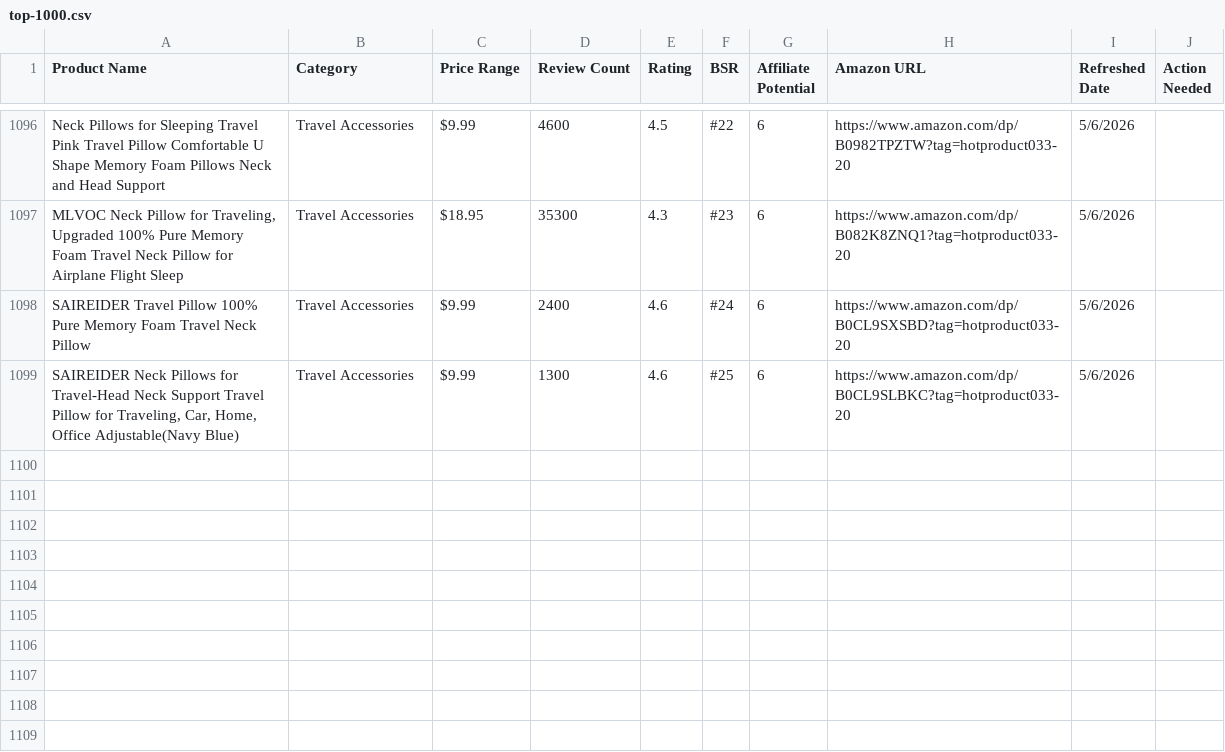
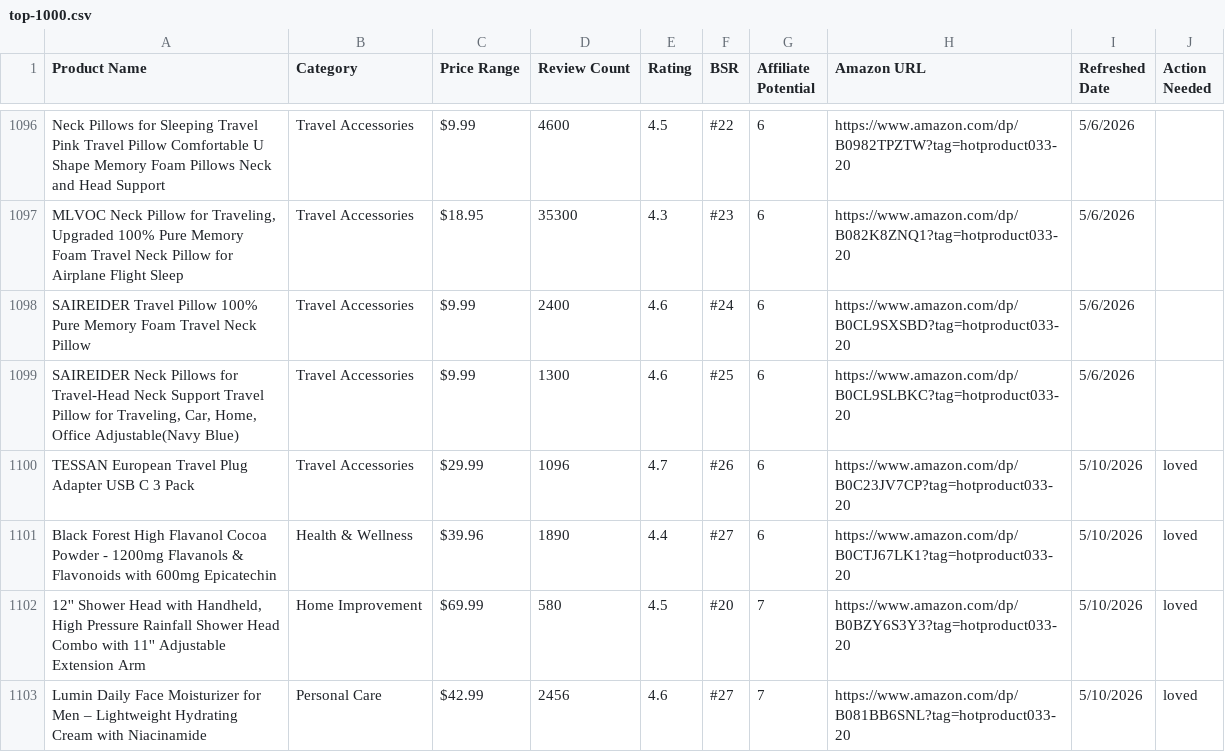
Before and after one commit to hotproductsdot-com/hotproductsdot-v2, a CSV file: products/top-1000.csv, drawn as a sheet; only a part is shown, gaps mark what is left out; the diff names each change by its address in the sheet, - before the commit and + after, or states it on an @@ line.

Commit message:
feat: add pipeline-ui, competitor ads scripts, new products & images
- Add pipeline-ui web dashboard (server.py, jobs.py, static frontend)
- Add instagram/competitor_ads.py with test suite
- Add 6 new product images, remove renamed samsung watch image
- Add 4 new products to top-1000.csv
- Update site/app (products.ts, page.tsx, prebuild.js) for new entries
- Add dev/debug scripts under scripts/_*
- Update README

```diff
--- a/products/top-1000.csv
+++ b/products/top-1000.csv
+row 1100: TESSAN European Travel Plug Adapter USB C 3 Pack | Travel Accessories | $29.99 | 1096 | 4.7 | #26 | 6 | https://www.amazon.com/dp/B0C23JV7CP?tag=hotproduct033-20 | 5/10/2026 | loved
+row 1101: Black Forest High Flavanol Cocoa Powder - 1200mg Flavanols & Flavonoids with 600mg Epicatechin | Health & Wellness | $39.96 | 1890 | 4.4 | #27 | 6 | https://www.amazon.com/dp/B0CTJ67LK1?tag=hotproduct033-20 | 5/10/2026 | loved
+row 1102: 12'' Shower Head with Handheld, High Pressure Rainfall Shower Head Combo with 11'' Adjustable Extension Arm | Home Improvement | $69.99 | 580 | 4.5 | #20 | 7 | https://www.amazon.com/dp/B0BZY6S3Y3?tag=hotproduct033-20 | 5/10/2026 | loved
+row 1103: Lumin Daily Face Moisturizer for Men – Lightweight Hydrating Cream with Niacinamide | Personal Care | $42.99 | 2456 | 4.6 | #27 | 7 | https://www.amazon.com/dp/B081BB6SNL?tag=hotproduct033-20 | 5/10/2026 | loved
```
Also changed, not shown: 26 other files.
